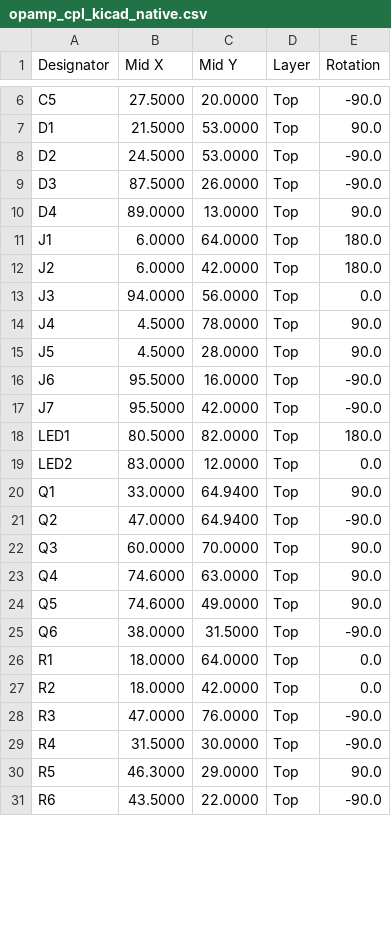
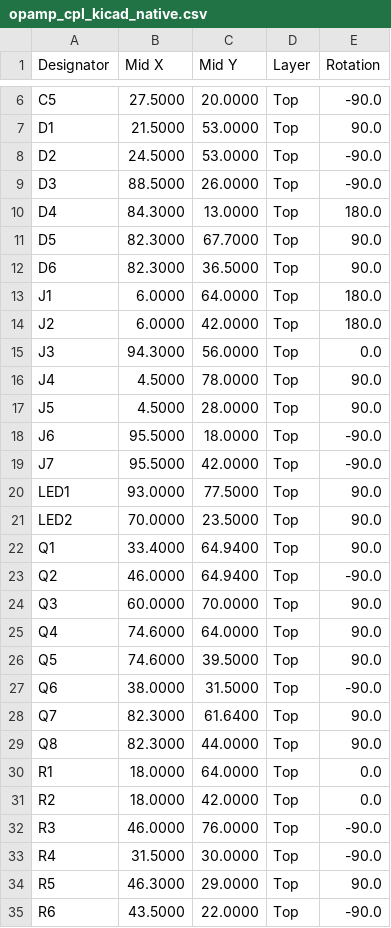
Before and after one commit to gallicchio/op-amp-pcb, a CSV file: out/opamp/opamp_cpl_kicad_native.csv, drawn as a sheet; only a part is shown, gaps mark what is left out; the diff covers the shown part only.

```diff
--- a/out/opamp/opamp_cpl_kicad_native.csv
+++ b/out/opamp/opamp_cpl_kicad_native.csv
@@ -8,22 +8,26 @@ D1,21.5000,53.0000,Top,90.0
 D2,24.5000,53.0000,Top,-90.0
-D3,87.5000,26.0000,Top,-90.0
-D4,89.0000,13.0000,Top,90.0
+D3,88.5000,26.0000,Top,-90.0
+D4,84.3000,13.0000,Top,180.0
+D5,82.3000,67.7000,Top,90.0
+D6,82.3000,36.5000,Top,90.0
 J1,6.0000,64.0000,Top,180.0
 J2,6.0000,42.0000,Top,180.0
-J3,94.0000,56.0000,Top,0.0
+J3,94.3000,56.0000,Top,0.0
 J4,4.5000,78.0000,Top,90.0
 J5,4.5000,28.0000,Top,90.0
-J6,95.5000,16.0000,Top,-90.0
+J6,95.5000,18.0000,Top,-90.0
 J7,95.5000,42.0000,Top,-90.0
-LED1,80.5000,82.0000,Top,180.0
-LED2,83.0000,12.0000,Top,0.0
-Q1,33.0000,64.9400,Top,90.0
-Q2,47.0000,64.9400,Top,-90.0
+LED1,93.0000,77.5000,Top,90.0
+LED2,70.0000,23.5000,Top,90.0
+Q1,33.4000,64.9400,Top,90.0
+Q2,46.0000,64.9400,Top,-90.0
 Q3,60.0000,70.0000,Top,90.0
-Q4,74.6000,63.0000,Top,90.0
-Q5,74.6000,49.0000,Top,90.0
+Q4,74.6000,64.0000,Top,90.0
+Q5,74.6000,39.5000,Top,90.0
 Q6,38.0000,31.5000,Top,-90.0
+Q7,82.3000,61.6400,Top,90.0
+Q8,82.3000,44.0000,Top,90.0
 R1,18.0000,64.0000,Top,0.0
 R2,18.0000,42.0000,Top,0.0
-R3,47.0000,76.0000,Top,-90.0
+R3,46.0000,76.0000,Top,-90.0
 R4,31.5000,30.0000,Top,-90.0
```
Also changed, not shown: 3 added rows, 1 removed row and 32 edited cells elsewhere in this file, out/opamp/opamp_bom_costed.csv, out/opamp/opamp_bom_jlcpcb_upload.csv, 54 other files.
